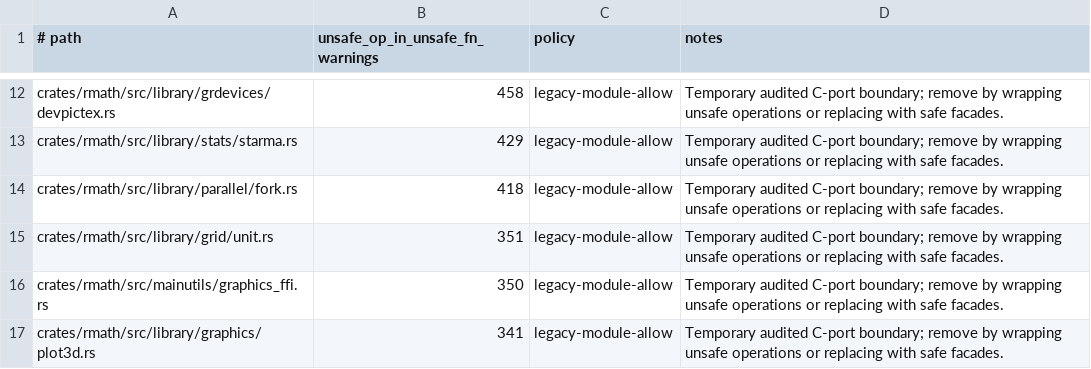
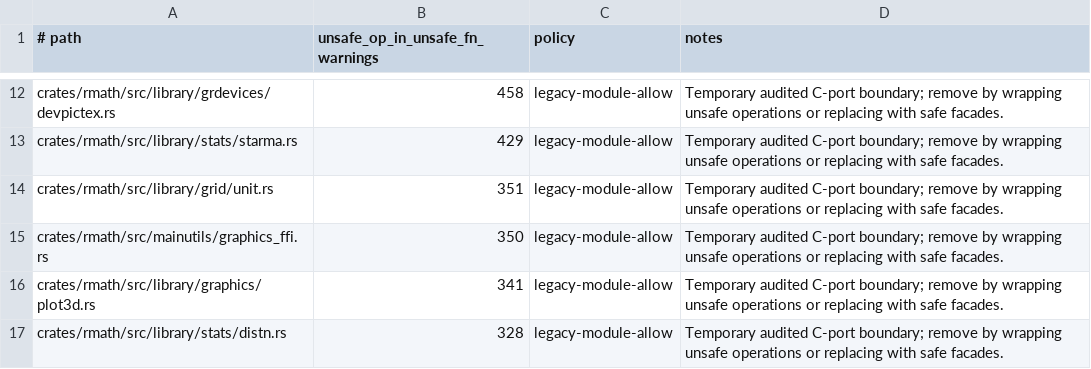
Before and after one commit to bernaferrari/R-rust, a TSV file: docs/unsafe-op-allowlist.tsv, drawn as a sheet; only a part is shown, gaps mark what is left out; the shorter side is filled out with more unchanged rows.

Commit message:
Remove unregistered parallel fork port

```diff
--- a/docs/unsafe-op-allowlist.tsv
+++ b/docs/unsafe-op-allowlist.tsv
@@ -13,3 +13,2 @@ crates/rmath/src/library/grdevices/devpictex.rs	458	legacy-module-allow	Temporar
 crates/rmath/src/library/stats/starma.rs	429	legacy-module-allow	Temporary audited C-port boundary; remove by wrapping unsafe operations or replacing with safe facades.
-crates/rmath/src/library/parallel/fork.rs	418	legacy-module-allow	Temporary audited C-port boundary; remove by wrapping unsafe operations or replacing with safe facades.
 crates/rmath/src/library/grid/unit.rs	351	legacy-module-allow	Temporary audited C-port boundary; remove by wrapping unsafe operations or replacing with safe facades.
```
Also changed, not shown: 3 other files.
